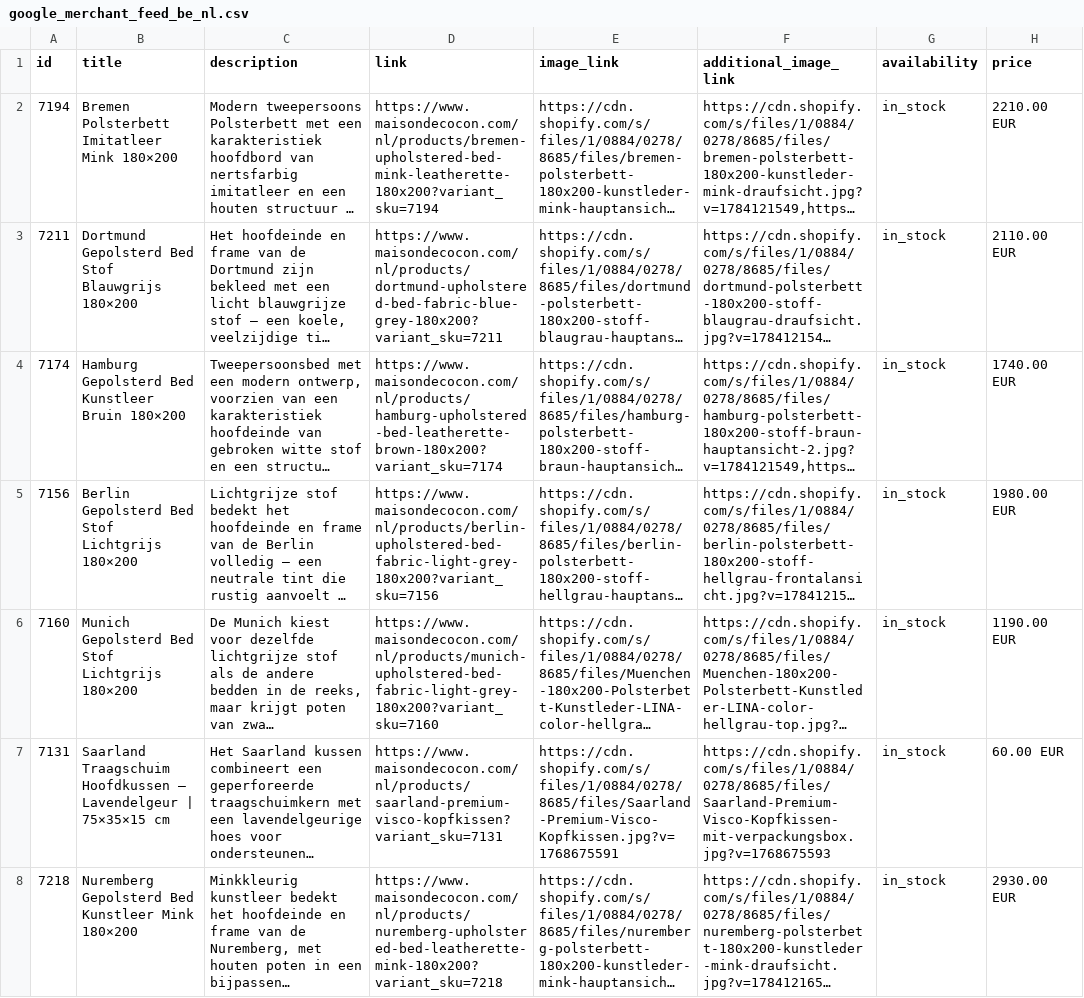
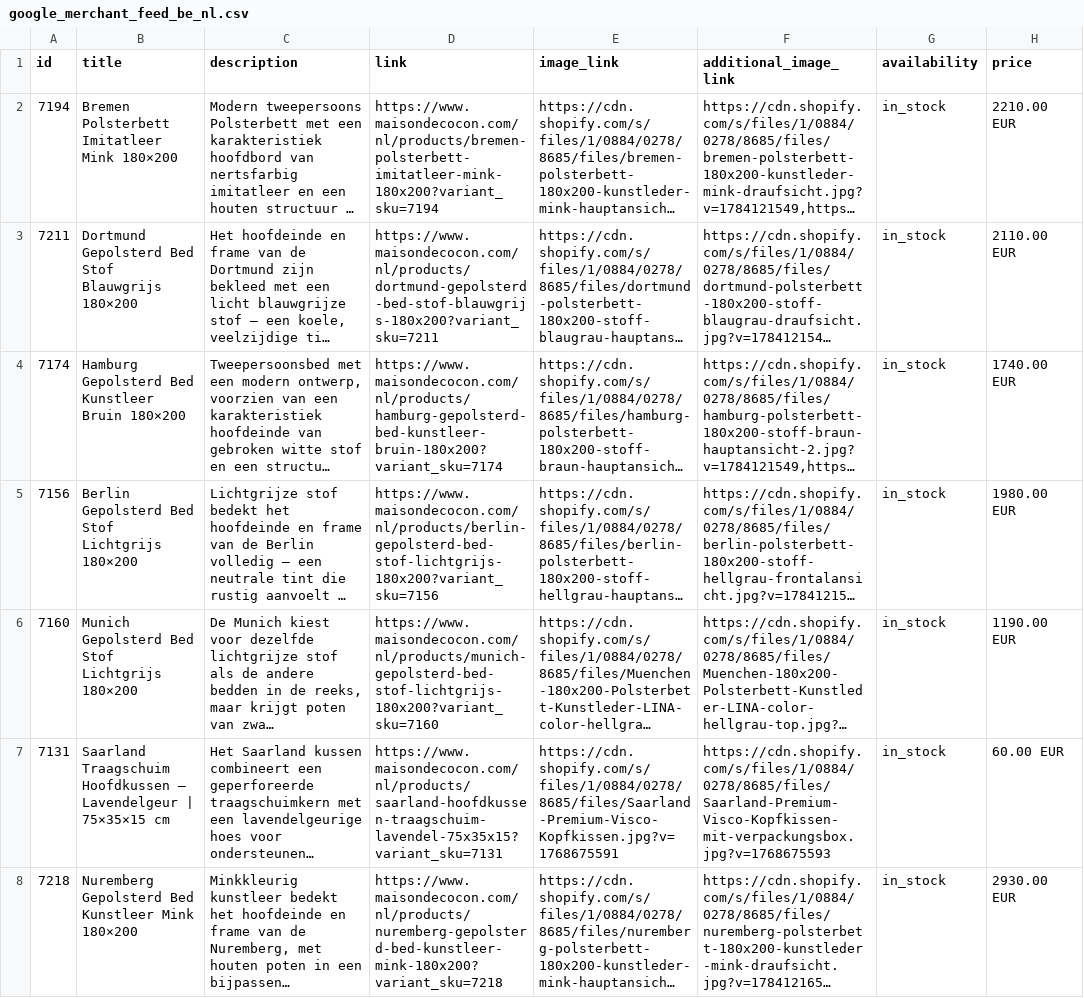
Before and after one commit to dstark-maison/mdc-merchant-feed-sync, a CSV file: data/google_merchant_feed_be_nl.csv, drawn as a sheet; only a part is shown; long unchanged cells end in …; the diff covers the shown part only; the diff names each change by its address in the sheet, - before the commit and + after, or states it on an @@ line.

```diff
--- a/data/google_merchant_feed_be_nl.csv
+++ b/data/google_merchant_feed_be_nl.csv
-D2 (link): https://www.maisondecocon.com/nl/products/bremen-upholstered-bed-mink-leatherette-180x200?variant_sku=7194
+D2 (link): https://www.maisondecocon.com/nl/products/bremen-polsterbett-imitatleer-mink-180x200?variant_sku=7194
-D3 (link): https://www.maisondecocon.com/nl/products/dortmund-upholstered-bed-fabric-blue-grey-180x200?variant_sku=7211
+D3 (link): https://www.maisondecocon.com/nl/products/dortmund-gepolsterd-bed-stof-blauwgrijs-180x200?variant_sku=7211
-D4 (link): https://www.maisondecocon.com/nl/products/hamburg-upholstered-bed-leatherette-brown-180x200?variant_sku=7174
+D4 (link): https://www.maisondecocon.com/nl/products/hamburg-gepolsterd-bed-kunstleer-bruin-180x200?variant_sku=7174
-D5 (link): https://www.maisondecocon.com/nl/products/berlin-upholstered-bed-fabric-light-grey-180x200?variant_sku=7156
+D5 (link): https://www.maisondecocon.com/nl/products/berlin-gepolsterd-bed-stof-lichtgrijs-180x200?variant_sku=7156
-D6 (link): https://www.maisondecocon.com/nl/products/munich-upholstered-bed-fabric-light-grey-180x200?variant_sku=7160
+D6 (link): https://www.maisondecocon.com/nl/products/munich-gepolsterd-bed-stof-lichtgrijs-180x200?variant_sku=7160
-D7 (link): https://www.maisondecocon.com/nl/products/saarland-premium-visco-kopfkissen?variant_sku=7131
+D7 (link): https://www.maisondecocon.com/nl/products/saarland-hoofdkussen-traagschuim-lavendel-75x35x15?variant_sku=7131
-D8 (link): https://www.maisondecocon.com/nl/products/nuremberg-upholstered-bed-leatherette-mink-180x200?variant_sku=7218
+D8 (link): https://www.maisondecocon.com/nl/products/nuremberg-gepolsterd-bed-kunstleer-mink-180x200?variant_sku=7218
```
Also changed, not shown: 40 moved rows and 32 edited cells elsewhere in this file, data/google_merchant_feed_en.csv, 6 other files.
